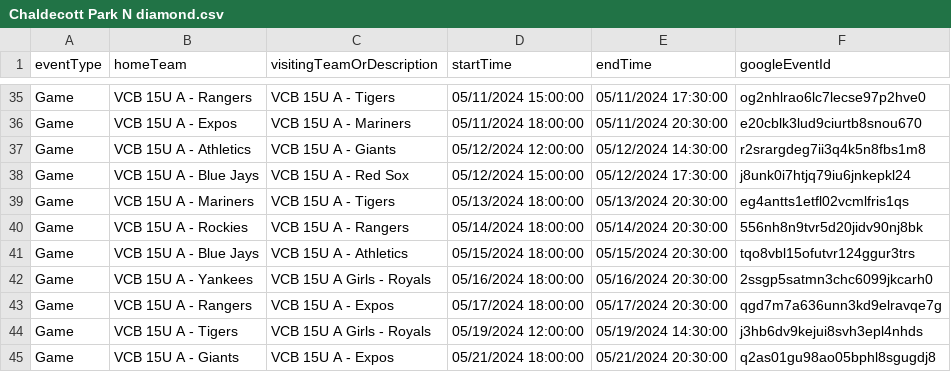
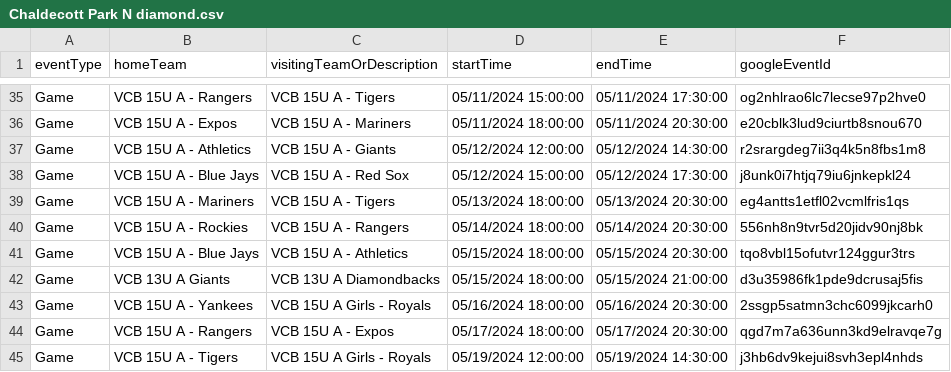
Before and after one commit to JamesFairweather/FieldLocExport, a CSV file: VCB Field Loc Export/Chaldecott Park N diamond.csv, drawn as a sheet; only a part is shown, gaps mark what is left out; the shorter side is filled out with more unchanged rows; the diff names each change by its address in the sheet, - before the commit and + after, or states it on an @@ line.

```diff
--- a/VCB Field Loc Export/Chaldecott Park N diamond.csv
+++ b/VCB Field Loc Export/Chaldecott Park N diamond.csv
+row 42: Game | VCB 13U A Giants | VCB 13U A Diamondbacks | 05/15/2024 18:00:00 | 05/15/2024 21:00:00 | d3u35986fk1pde9dcrusaj5fis
```
Also changed, not shown: VCB Field Loc Export/Chaldecott Park S diamond.csv, VCB Field Loc Export/Hillcrest Park NE diamond.csv, 5 other files.
